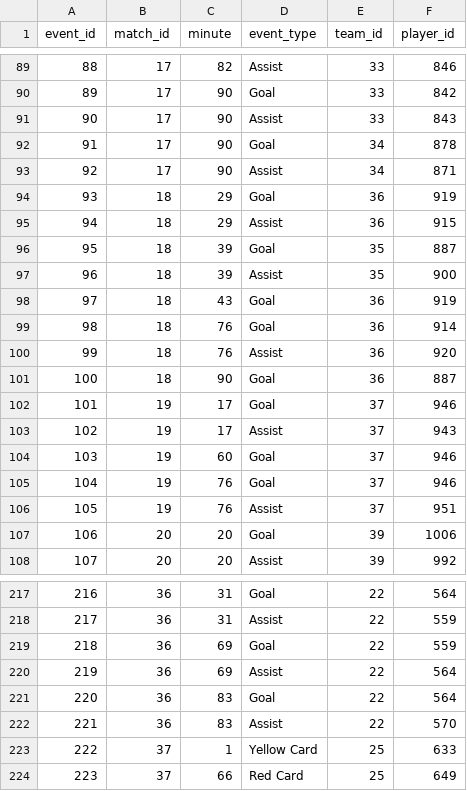
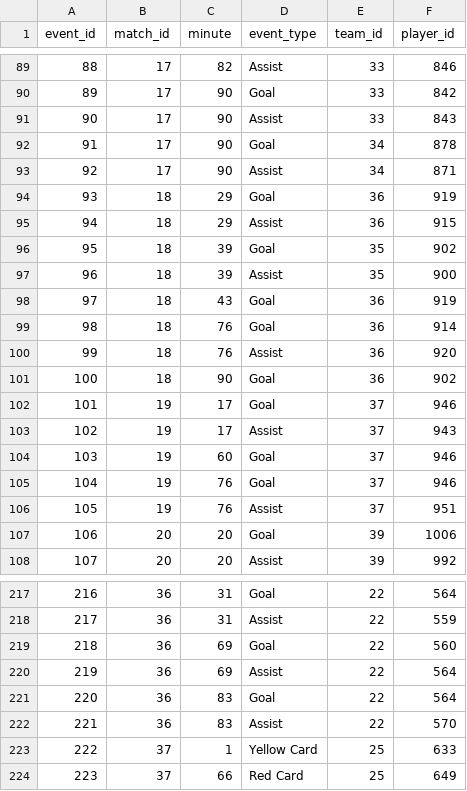
Before and after one commit to mominullptr/FIFA-World-Cup-2026-Dataset, a CSV file: match_events.csv, drawn as a sheet; only a part is shown, gaps mark what is left out.

Commit message:
Fix 18 scorer mismatches in match_events.csv and Spain starting GK
- Added ~20 name->PID overrides in generate_dataset.py match_player_to_id()
- Fixed scorer PIDs across 18 matches (m5, m7, m10, m14, m15, m18, m20,
  m27, m29, m36, m38, m39, m45, m52, m53, m54, m59, m63)
- Regenerated match_events.csv, matches_detailed.csv, match_lineups.csv
- Verified all 64 completed matches reconcile (186 goal events, 0 discrepancies)
- Removed stale fifa_world_cup_2026.db build artifact

```diff
--- a/match_events.csv
+++ b/match_events.csv
@@ -95,3 +95,3 @@ event_id,match_id,minute,event_type,team_id,player_id
 94,18,29,Assist,36,915
-95,18,39,Goal,35,887
+95,18,39,Goal,35,902
 96,18,39,Assist,35,900
@@ -100,3 +100,3 @@ event_id,match_id,minute,event_type,team_id,player_id
 99,18,76,Assist,36,920
-100,18,90,Goal,36,887
+100,18,90,Goal,36,902
 101,19,17,Goal,37,946
@@ -218,3 +218,3 @@ event_id,match_id,minute,event_type,team_id,player_id
 217,36,31,Assist,22,559
-218,36,69,Goal,22,559
+218,36,69,Goal,22,560
 219,36,69,Assist,22,564
```
Also changed, not shown: match_lineups.csv, matches_detailed.csv, 2 other files.
